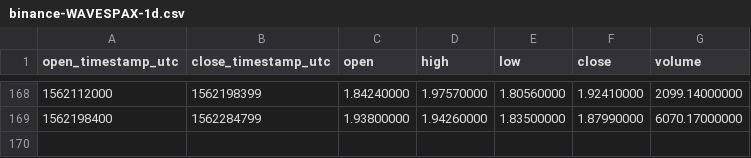
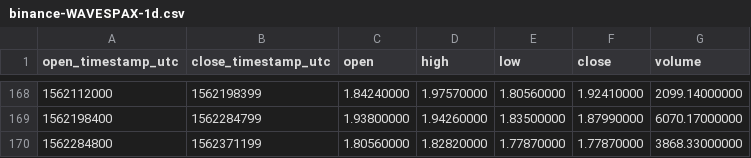
Before and after one commit to cryptobigbro/binance-WAVESPAX, a CSV file: binance-WAVESPAX-1d.csv, drawn as a sheet; only a part is shown, gaps mark what is left out; the diff names each change by its address in the sheet, - before the commit and + after, or states it on an @@ line.

```diff
--- a/binance-WAVESPAX-1d.csv
+++ b/binance-WAVESPAX-1d.csv
+row 170: 1562284800 | 1562371199 | 1.80560000 | 1.82820000 | 1.77870000 | 1.77870000 | 3868.33000000
```
Also changed, not shown: binance-WAVESPAX-1h.csv.
